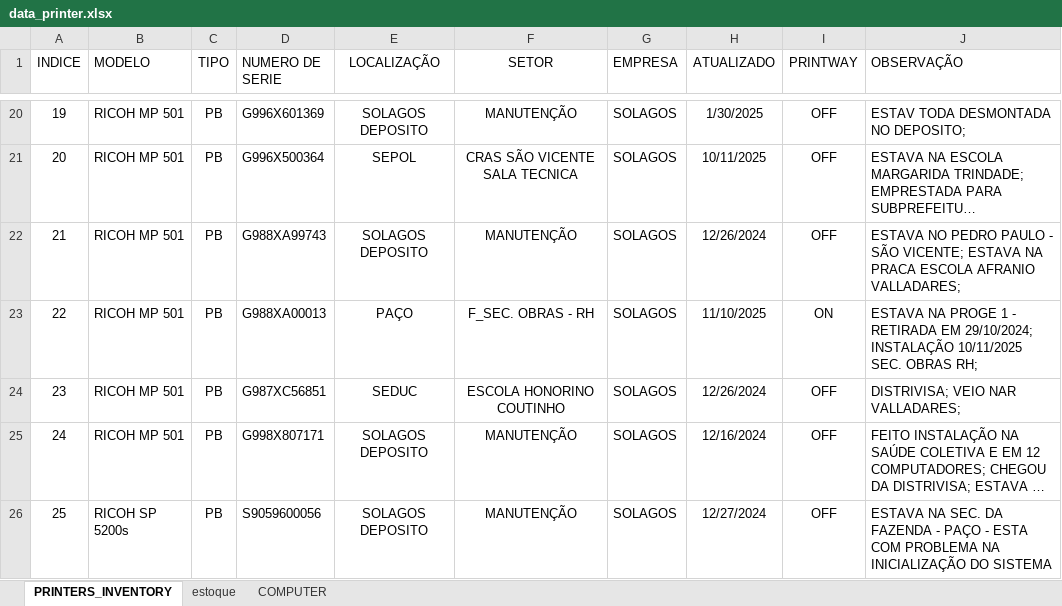
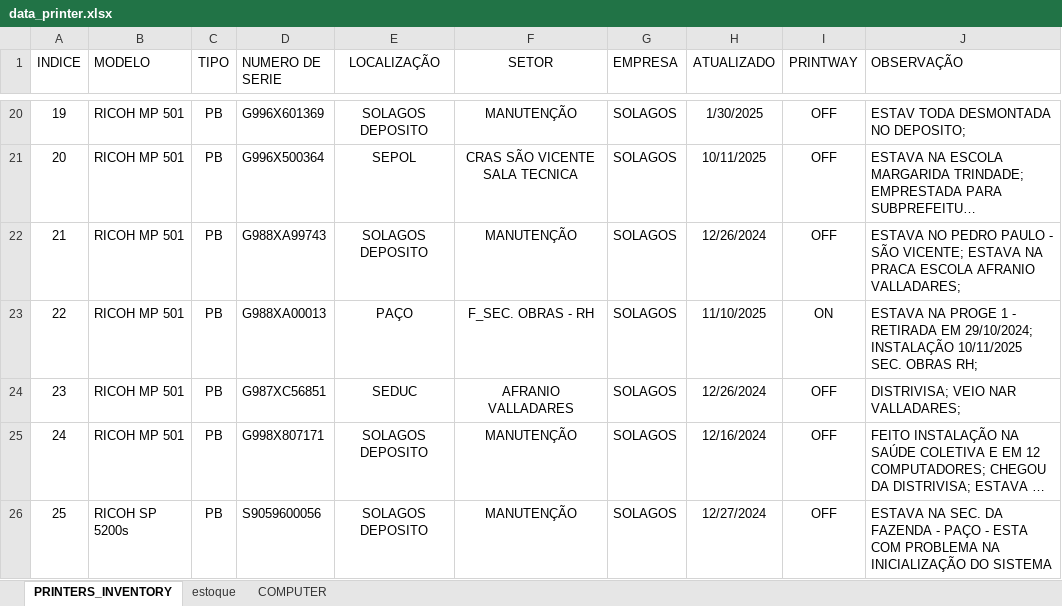
Before and after one commit to flavio-foa-dev/excel, an Excel workbook: data_printer.xlsx, sheet PRINTERS_INVENTORY, drawn as a sheet; only a part is shown, gaps mark what is left out; long unchanged cells end in …; values as stored, in another font and other column widths than the file's, no borders; conditional formats and table styles not drawn; the diff covers the shown part only; the diff names each change by its address in the sheet, - before the commit and + after, or states it on an @@ line.

```diff
--- a/data_printer.xlsx (sheet PRINTERS_INVENTORY)
+++ b/data_printer.xlsx (sheet PRINTERS_INVENTORY)
-F24 (SETOR): ESCOLA HONORINO COUTINHO
+F24 (SETOR): AFRANIO VALLADARES
```
Also changed, not shown: 22 edited cells elsewhere in this sheet.
